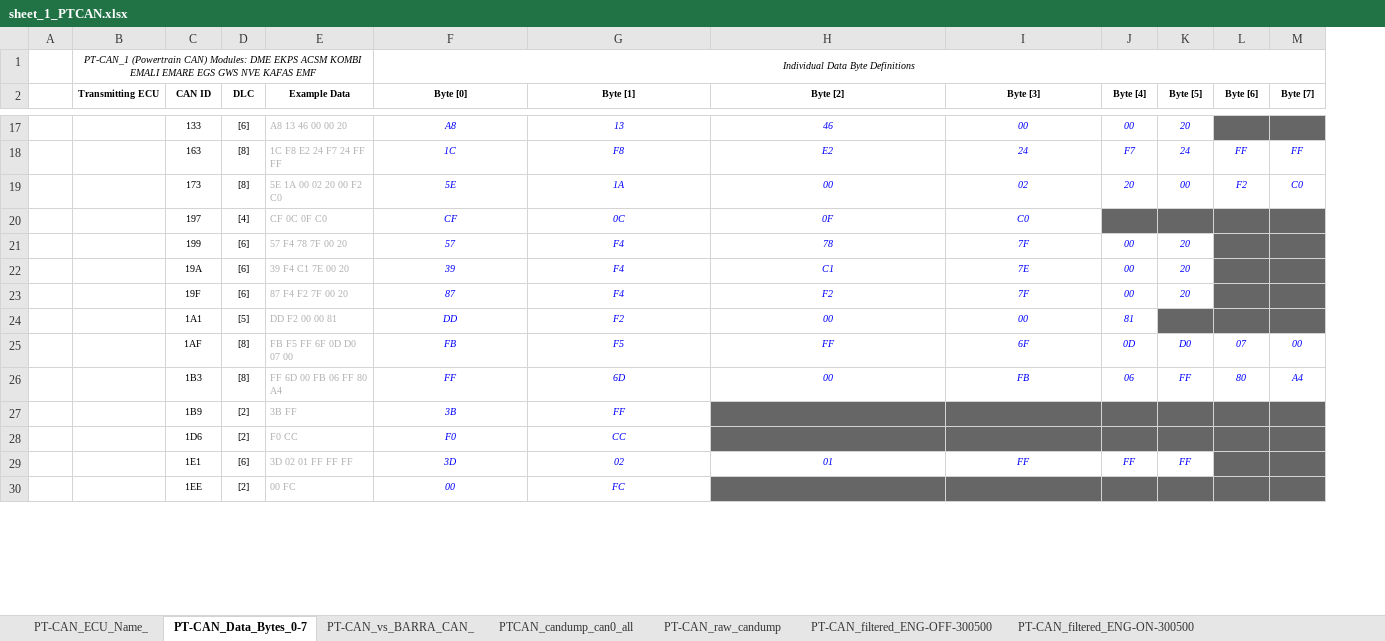
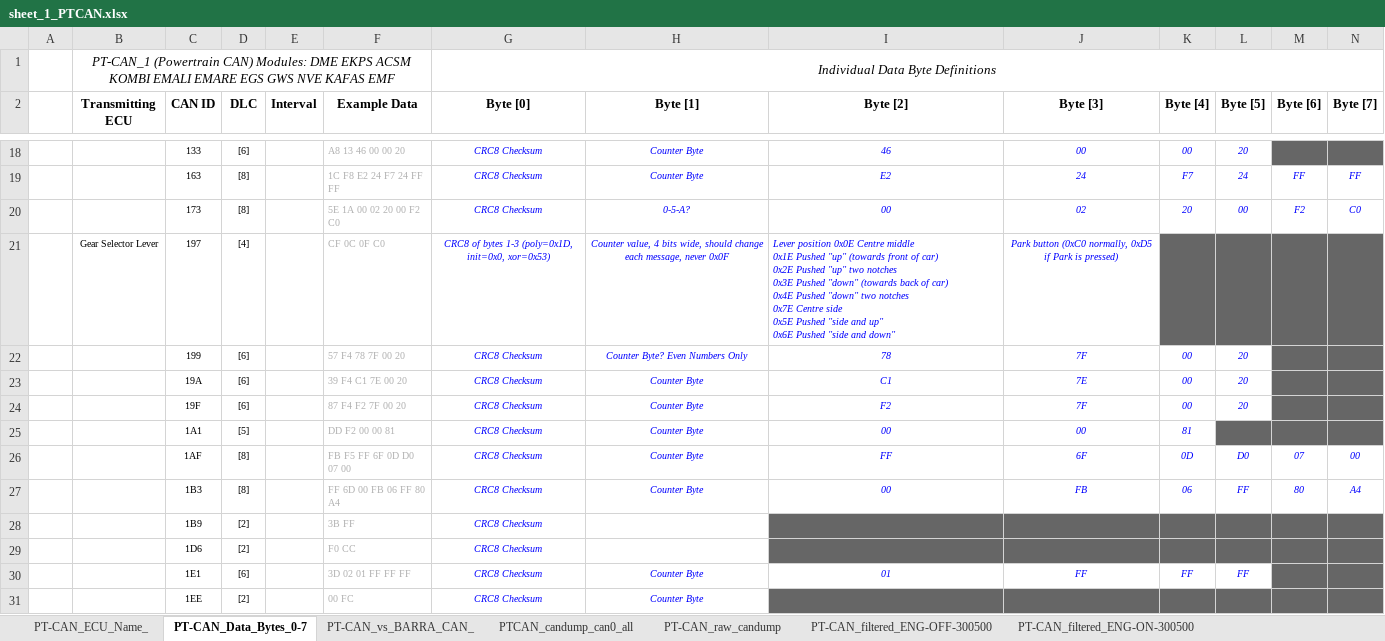
Before and after one commit to jakka351/Barra-in-a-Beamer, an Excel workbook: logs/sheet_1_PTCAN.xlsx, sheet PT-CAN_Data_Bytes_0-7, drawn as a sheet; only a part is shown, gaps mark what is left out; values as stored, in another font and other column widths than the file's, no borders; addresses are those after the commit; ↵ is a line break in a cell; the diff covers the shown part only; the diff names each change by its address in the sheet, - before the commit and + after, or states it on an @@ line.

```diff
--- a/logs/sheet_1_PTCAN.xlsx (sheet PT-CAN_Data_Bytes_0-7)
+++ b/logs/sheet_1_PTCAN.xlsx (sheet PT-CAN_Data_Bytes_0-7)
+column E (Interval), empty
@@ B1 text size: larger @@
@@ G1 text size: larger @@
@@ B2:D2 text size: larger @@
@@ F2:N2 text size: larger @@
-G18 (Byte [0]): A8
+G18 (Byte [0]): CRC8 Checksum
-H18 (Byte [1]): 13
+H18 (Byte [1]): Counter Byte
-G19 (Byte [0]): 1C
+G19 (Byte [0]): CRC8 Checksum
-H19 (Byte [1]): F8
+H19 (Byte [1]): Counter Byte
-G20 (Byte [0]): 5E
+G20 (Byte [0]): CRC8 Checksum
-H20 (Byte [1]): 1A
+H20 (Byte [1]): 0-5-A?
-B21 (Transmitting ECU): (empty)
+B21 (Transmitting ECU): Gear Selector Lever
-G21 (Byte [0]): CF
+G21 (Byte [0]): CRC8 of bytes 1-3 (poly=0x1D, init=0x0, xor=0x53)
-H21 (Byte [1]): 0C
+H21 (Byte [1]): Counter value, 4 bits wide, should change each message, never 0x0F
-I21 (Byte [2]): 0F
+I21 (Byte [2]): Lever position 0x0E Centre middle ↵ 0x1E Pushed "up" (towards front of car) ↵ 0x2E Pushed "up" two notches ↵ 0x3E Pushed "down" (towards back of car) ↵ 0x4E Pushed "down" two notches ↵ 0x7E Centre side ↵ 0x5E Pushed "side and up" ↵ 0x6E Pushed "side and down"
-I21 alignment: center
+I21 alignment: left
-J21 (Byte [3]): C0
+J21 (Byte [3]): Park button (0xC0 normally, 0xD5 if Park is pressed)
-G22 (Byte [0]): 57
+G22 (Byte [0]): CRC8 Checksum
-H22 (Byte [1]): F4
+H22 (Byte [1]): Counter Byte? Even Numbers Only
-G23 (Byte [0]): 39
+G23 (Byte [0]): CRC8 Checksum
-H23:H24 (Byte [1]): F4
+H23:H24 (Byte [1]): Counter Byte
-G24 (Byte [0]): 87
+G24 (Byte [0]): CRC8 Checksum
-G25 (Byte [0]): DD
+G25 (Byte [0]): CRC8 Checksum
-H25 (Byte [1]): F2
+H25 (Byte [1]): Counter Byte
-G26 (Byte [0]): FB
+G26 (Byte [0]): CRC8 Checksum
-H26 (Byte [1]): F5
+H26 (Byte [1]): Counter Byte
-G27 (Byte [0]): FF
+G27 (Byte [0]): CRC8 Checksum
-H27 (Byte [1]): 6D
+H27 (Byte [1]): Counter Byte
-G28 (Byte [0]): 3B
+G28 (Byte [0]): CRC8 Checksum
-H28 (Byte [1]): FF
+H28 (Byte [1]): (empty)
-G29 (Byte [0]): F0
+G29 (Byte [0]): CRC8 Checksum
-H29 (Byte [1]): CC
+H29 (Byte [1]): (empty)
-G30 (Byte [0]): 3D
+G30 (Byte [0]): CRC8 Checksum
-H30 (Byte [1]): 02
+H30 (Byte [1]): Counter Byte
-G31 (Byte [0]): 00
+G31 (Byte [0]): CRC8 Checksum
-H31 (Byte [1]): FC
+H31 (Byte [1]): Counter Byte
```
Also changed, not shown: 3 added rows, 117 edited cells and cell formats elsewhere in this sheet.
